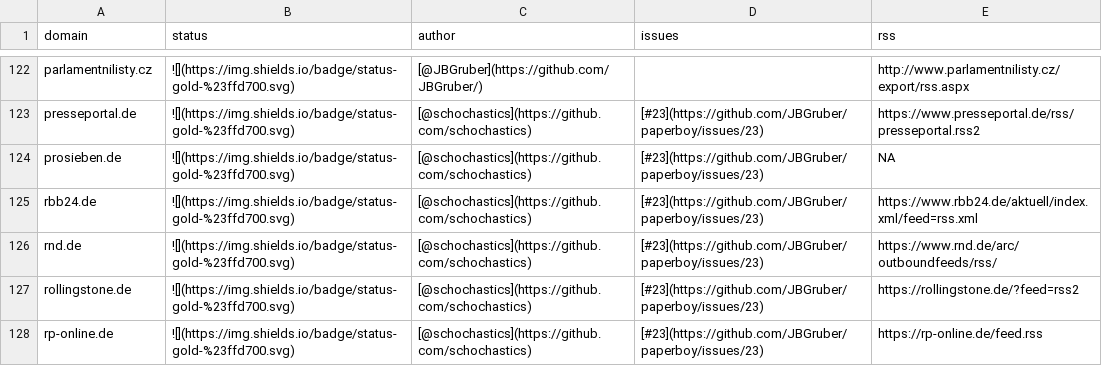
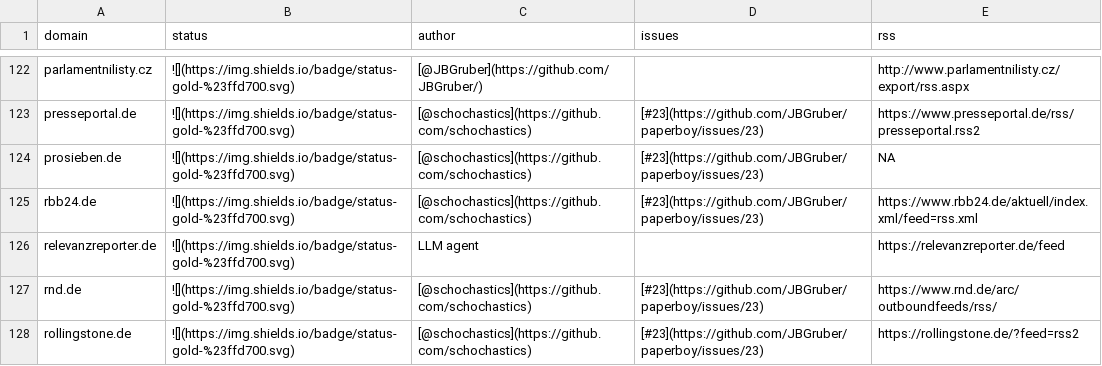
Before and after one commit to JBGruber/paperboy, a CSV file: inst/status.csv, drawn as a sheet; only a part is shown, gaps mark what is left out; the shorter side is filled out with more unchanged rows; the diff names each change by its address in the sheet, - before the commit and + after, or states it on an @@ line.

```diff
--- a/inst/status.csv
+++ b/inst/status.csv
+row 126: relevanzreporter.de | ![](https://img.shields.io/badge/status-gold-%23ffd700.svg) | LLM agent |  | https://relevanzreporter.de/feed
```
Also changed, not shown: 1 other file.
